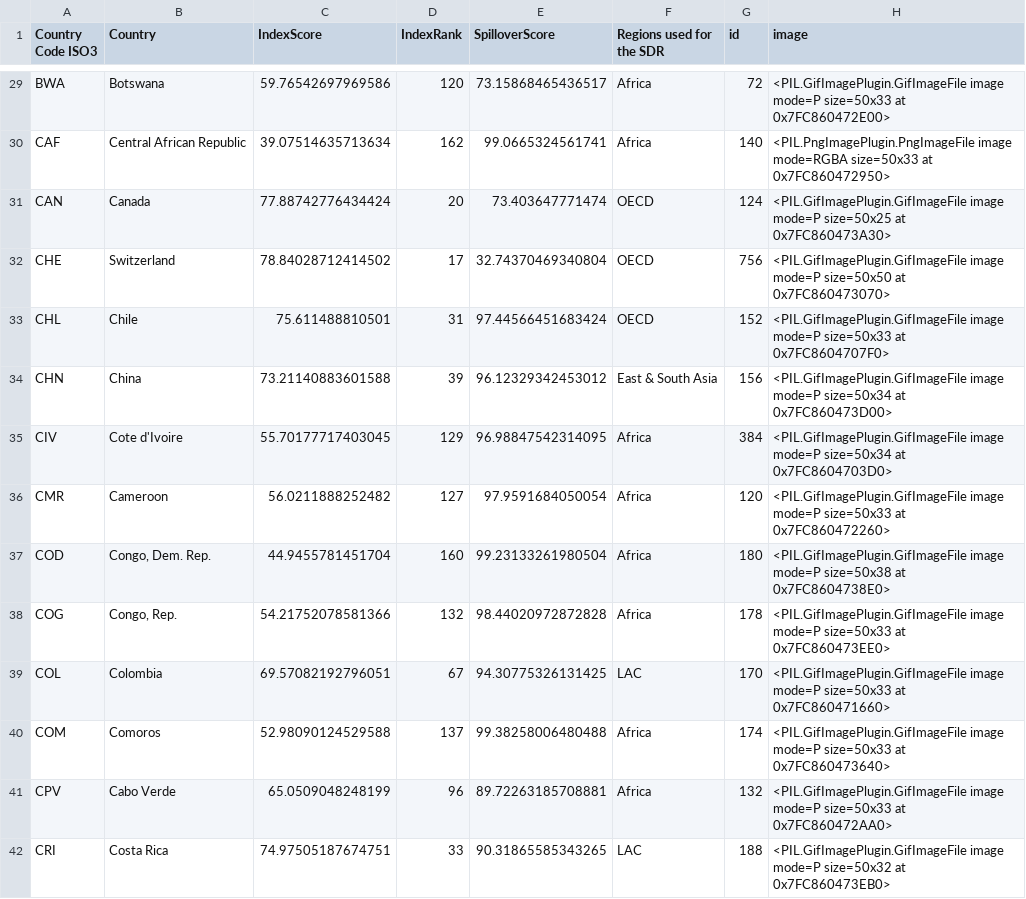
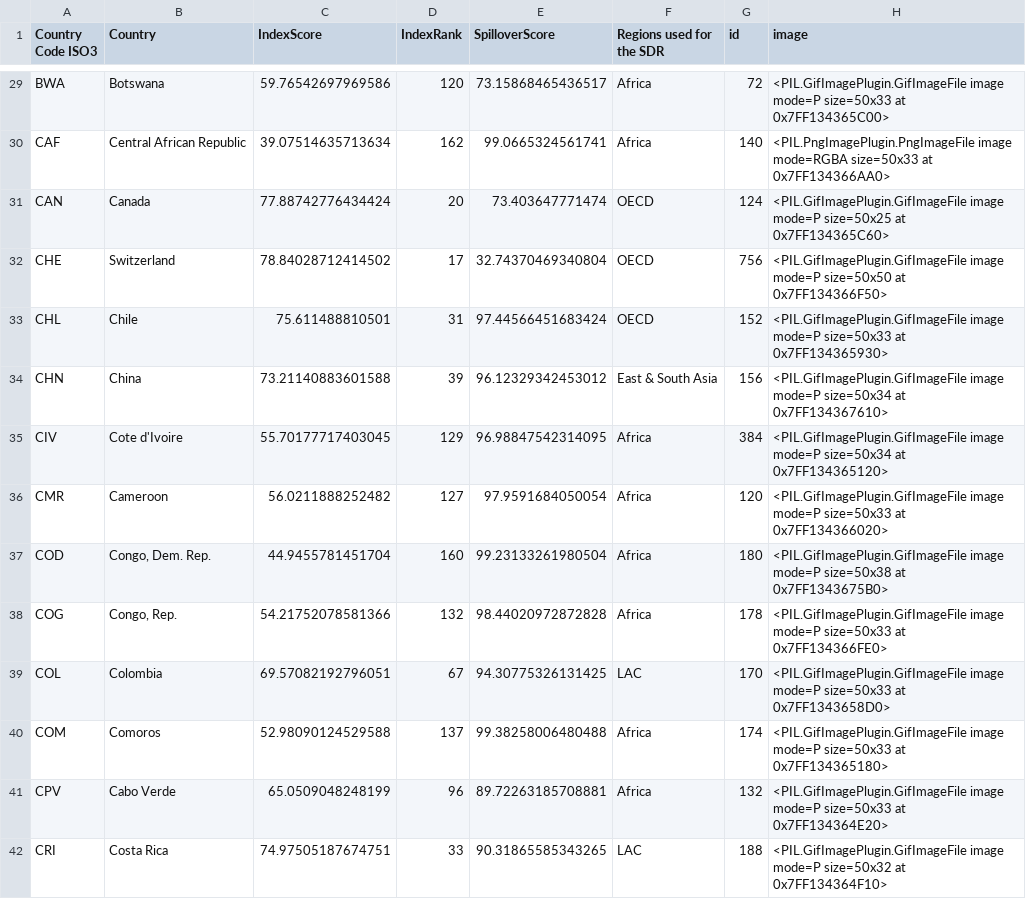
Before and after one commit to jacubero/SDG, a CSV file: output/sdg_spill2019.csv, drawn as a sheet; only a part is shown, gaps mark what is left out; the diff covers the shown part only; the diff names each change by its address in the sheet, - before the commit and + after, or states it on an @@ line.

```diff
--- a/output/sdg_spill2019.csv
+++ b/output/sdg_spill2019.csv
-H29 (image): …size=50x33 at 0x7FC860472E00>
+H29 (image): …size=50x33 at 0x7FF134365C00>
-H30 (image): …size=50x33 at 0x7FC860472950>
+H30 (image): …size=50x33 at 0x7FF134366AA0>
-H31 (image): …size=50x25 at 0x7FC860473A30>
+H31 (image): …size=50x25 at 0x7FF134365C60>
-H32 (image): …size=50x50 at 0x7FC860473070>
+H32 (image): …size=50x50 at 0x7FF134366F50>
-H33 (image): …size=50x33 at 0x7FC8604707F0>
+H33 (image): …size=50x33 at 0x7FF134365930>
-H34 (image): …size=50x34 at 0x7FC860473D00>
+H34 (image): …size=50x34 at 0x7FF134367610>
-H35 (image): …size=50x34 at 0x7FC8604703D0>
+H35 (image): …size=50x34 at 0x7FF134365120>
-H36 (image): …size=50x33 at 0x7FC860472260>
+H36 (image): …size=50x33 at 0x7FF134366020>
-H37 (image): …size=50x38 at 0x7FC8604738E0>
+H37 (image): …size=50x38 at 0x7FF1343675B0>
-H38 (image): …size=50x33 at 0x7FC860473EE0>
+H38 (image): …size=50x33 at 0x7FF134366FE0>
-H39 (image): …size=50x33 at 0x7FC860471660>
+H39 (image): …size=50x33 at 0x7FF1343658D0>
-H40 (image): …size=50x33 at 0x7FC860473640>
+H40 (image): …size=50x33 at 0x7FF134365180>
-H41 (image): …size=50x33 at 0x7FC860472AA0>
+H41 (image): …size=50x33 at 0x7FF134364E20>
-H42 (image): …size=50x32 at 0x7FC860473EB0>
+H42 (image): …size=50x32 at 0x7FF134364F10>
```
Also changed, not shown: 179 edited cells elsewhere in this file, output/sdg_spill2020.csv, output/sdg_spill2021.csv, 1 other file.
